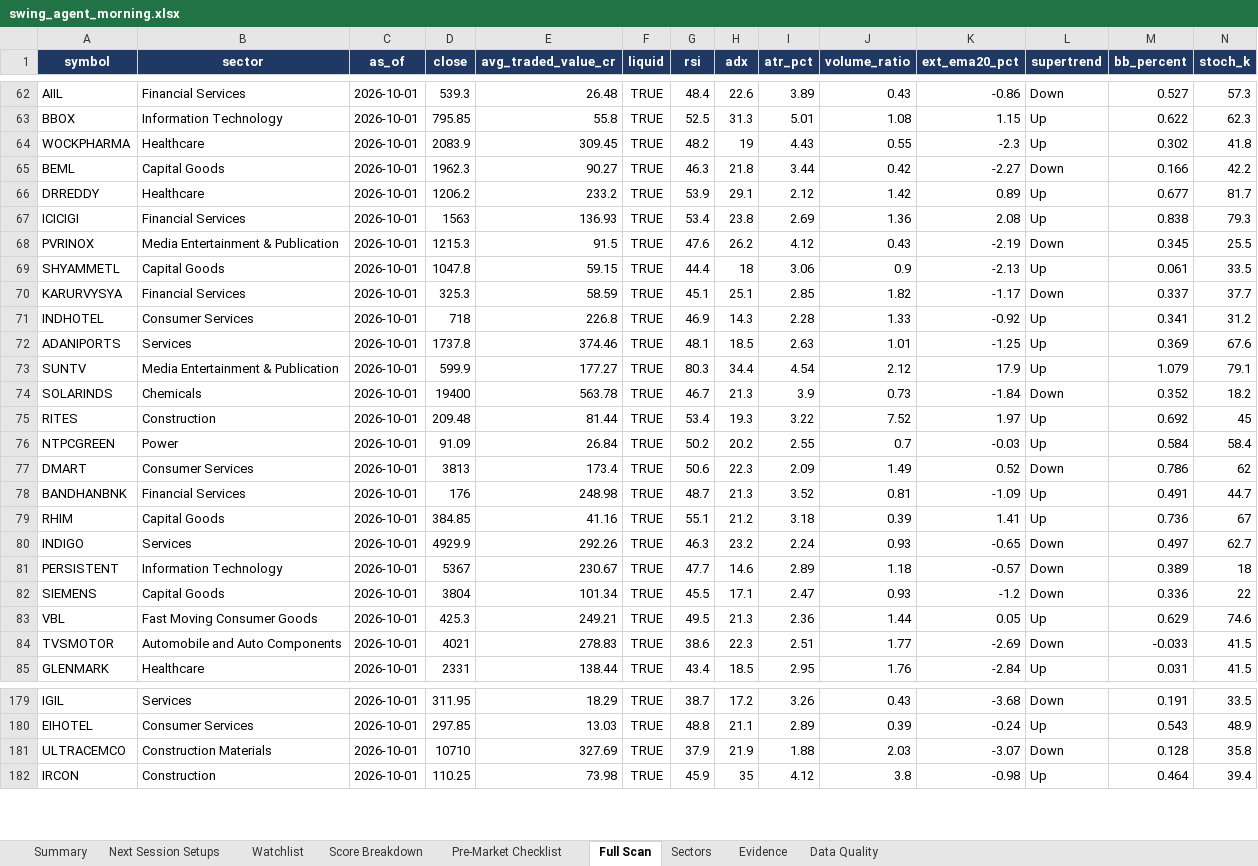
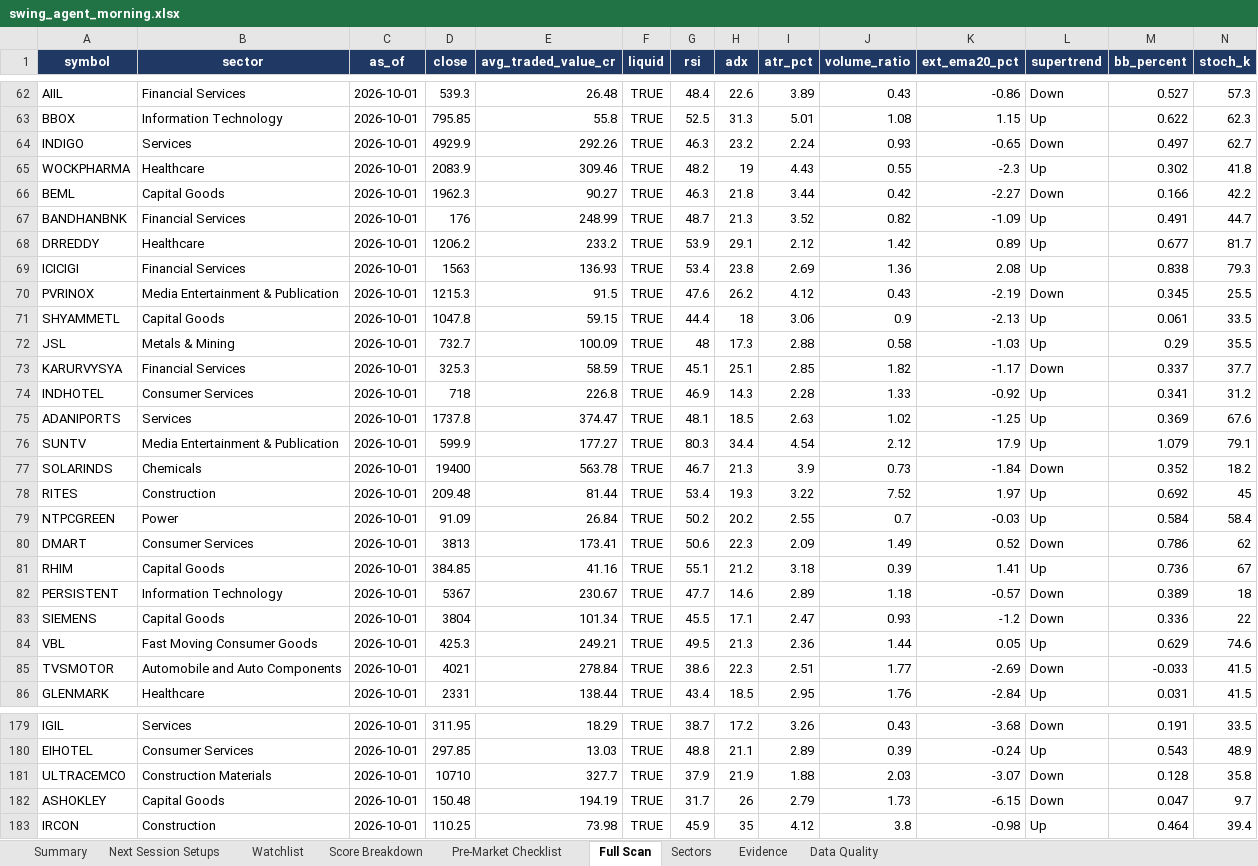
Before and after one commit to KGR1516/srikanth-swing-trade-agent, an Excel workbook: data/output/history/2026-10-01/swing_agent_morning.xlsx, sheet Full Scan, drawn as a sheet; only a part is shown, gaps mark what is left out; values as stored, in another font and other column widths than the file's, no borders; conditional formats not drawn; removed rows and columns are numbered as before the commit, all else as after; rows hold the shown columns only; the diff covers the shown part only; the diff names each change by its address in the sheet, - before the commit and + after, or states it on an @@ line.

```diff
--- a/data/output/history/2026-10-01/swing_agent_morning.xlsx (sheet Full Scan)
+++ b/data/output/history/2026-10-01/swing_agent_morning.xlsx (sheet Full Scan)
+row 64: INDIGO | Services | 2026-10-01 | 4929.9 | 292.26 | TRUE | 46.3 | 23.2 | 2.24 | 0.93 | -0.65 | Down | 0.497 | 62.7
-E65 (avg_traded_value_cr): 309.45
+E65 (avg_traded_value_cr): 309.46
+row 67: BANDHANBNK | Financial Services | 2026-10-01 | 176 | 248.99 | TRUE | 48.7 | 21.3 | 3.52 | 0.82 | -1.09 | Up | 0.491 | 44.7
+row 72: JSL | Metals & Mining | 2026-10-01 | 732.7 | 100.09 | TRUE | 48 | 17.3 | 2.88 | 0.58 | -1.03 | Up | 0.29 | 35.5
-E75 (avg_traded_value_cr): 374.46
+E75 (avg_traded_value_cr): 374.47
-J75 (volume_ratio): 1.01
+J75 (volume_ratio): 1.02
-E80 (avg_traded_value_cr): 173.4
+E80 (avg_traded_value_cr): 173.41
-row 78: BANDHANBNK | Financial Services | 2026-10-01 | 176 | 248.98 | TRUE | 48.7 | 21.3 | 3.52 | 0.81 | -1.09 | Up | 0.491 | 44.7
-row 80: INDIGO | Services | 2026-10-01 | 4929.9 | 292.26 | TRUE | 46.3 | 23.2 | 2.24 | 0.93 | -0.65 | Down | 0.497 | 62.7
-E85 (avg_traded_value_cr): 278.83
+E85 (avg_traded_value_cr): 278.84
-E181 (avg_traded_value_cr): 327.69
+E181 (avg_traded_value_cr): 327.7
+row 182: ASHOKLEY | Capital Goods | 2026-10-01 | 150.48 | 194.19 | TRUE | 31.7 | 26 | 2.79 | 1.73 | -6.15 | Down | 0.047 | 9.7
```
Also changed, not shown: 2 removed rows and 133 edited cells elsewhere in this sheet, sheet Evidence, sheet Data Quality, sheet Score Breakdown, sheet Watchlist, sheet Summary, 4 other files.
